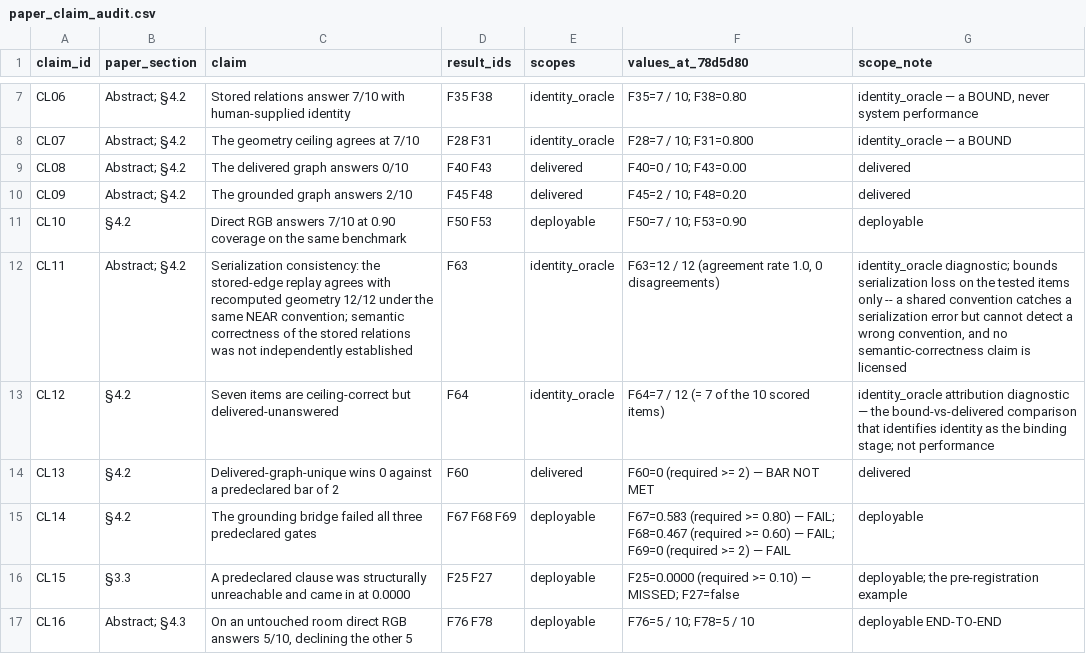
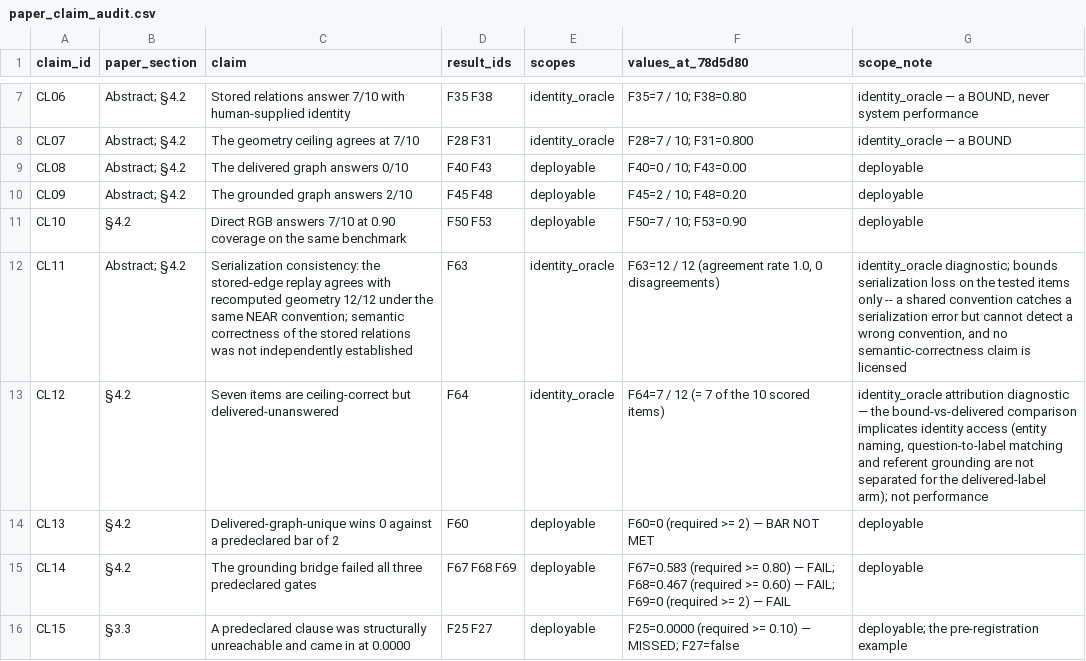
Before and after one commit to Deev09/surgical-graph-rag-v2, a CSV file: docs/paper_claim_audit.csv, drawn as a sheet; only a part is shown, gaps mark what is left out; the shorter side is filled out with more unchanged rows.

```diff
--- a/docs/paper_claim_audit.csv
+++ b/docs/paper_claim_audit.csv
@@ -8,8 +8,8 @@
 "CL07","Abstract; §4.2","The geometry ceiling agrees at 7/10","F28 F31","identity_oracle","F28=7 / 10; F31=0.800","identity_oracle — a BOUND"
-"CL08","Abstract; §4.2","The delivered graph answers 0/10","F40 F43","delivered","F40=0 / 10; F43=0.00","delivered"
-"CL09","Abstract; §4.2","The grounded graph answers 2/10","F45 F48","delivered","F45=2 / 10; F48=0.20","delivered"
+"CL08","Abstract; §4.2","The delivered graph answers 0/10","F40 F43","deployable","F40=0 / 10; F43=0.00","deployable"
+"CL09","Abstract; §4.2","The grounded graph answers 2/10","F45 F48","deployable","F45=2 / 10; F48=0.20","deployable"
 "CL10","§4.2","Direct RGB answers 7/10 at 0.90 coverage on the same benchmark","F50 F53","deployable","F50=7 / 10; F53=0.90","deployable"
 "CL11","Abstract; §4.2","Serialization consistency: the stored-edge replay agrees with recomputed geometry 12/12 under the same NEAR convention; semantic correctness of the stored relations was not independently established","F63","identity_oracle","F63=12 / 12 (agreement rate 1.0, 0 disagreements)","identity_oracle diagnostic; bounds serialization loss on the tested items only -- a shared convention catches a serialization error but cannot detect a wrong convention, and no semantic-correctness claim is licensed"
-"CL12","§4.2","Seven items are ceiling-correct but delivered-unanswered","F64","identity_oracle","F64=7 / 12 (= 7 of the 10 scored items)","identity_oracle attribution diagnostic — the bound-vs-delivered comparison that identifies identity as the binding stage; not performance"
-"CL13","§4.2","Delivered-graph-unique wins 0 against a predeclared bar of 2","F60","delivered","F60=0 (required >= 2) — BAR NOT MET","delivered"
+"CL12","§4.2","Seven items are ceiling-correct but delivered-unanswered","F64","identity_oracle","F64=7 / 12 (= 7 of the 10 scored items)","identity_oracle attribution diagnostic — the bound-vs-delivered comparison implicates identity access (entity naming, question-to-label matching and referent grounding are not separated for the delivered-label arm); not performance"
+"CL13","§4.2","Delivered-graph-unique wins 0 against a predeclared bar of 2","F60","deployable","F60=0 (required >= 2) — BAR NOT MET","deployable"
 "CL14","§4.2","The grounding bridge failed all three predeclared gates","F67 F68 F69","deployable","F67=0.583 (required >= 0.80) — FAIL; F68=0.467 (required >= 0.60) — FAIL; F69=0 (required >= 2) — FAIL","deployable"
```
Also changed, not shown: docs/project_results_registry.csv, 25 other files.
